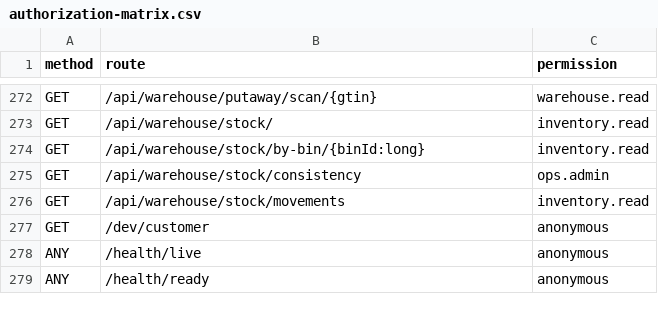
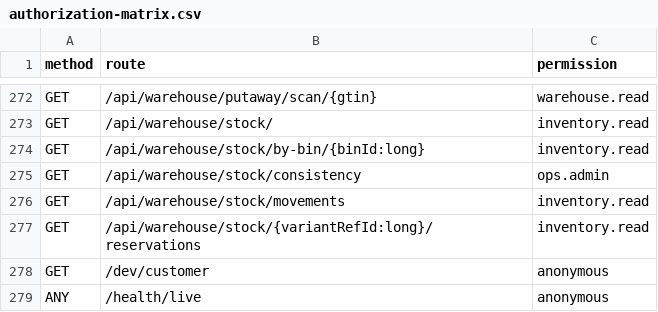
Before and after one commit to osamabuilds/JuniorHouse, a CSV file: docs/specs/identity/roles/authorization-matrix.csv, drawn as a sheet; only a part is shown, gaps mark what is left out; the shorter side is filled out with more unchanged rows; the diff names each change by its address in the sheet, - before the commit and + after, or states it on an @@ line.

```diff
--- a/docs/specs/identity/roles/authorization-matrix.csv
+++ b/docs/specs/identity/roles/authorization-matrix.csv
+row 277: GET | /api/warehouse/stock/{variantRefId:long}/reservations | inventory.read
```
Also changed, not shown: 12 other files.
